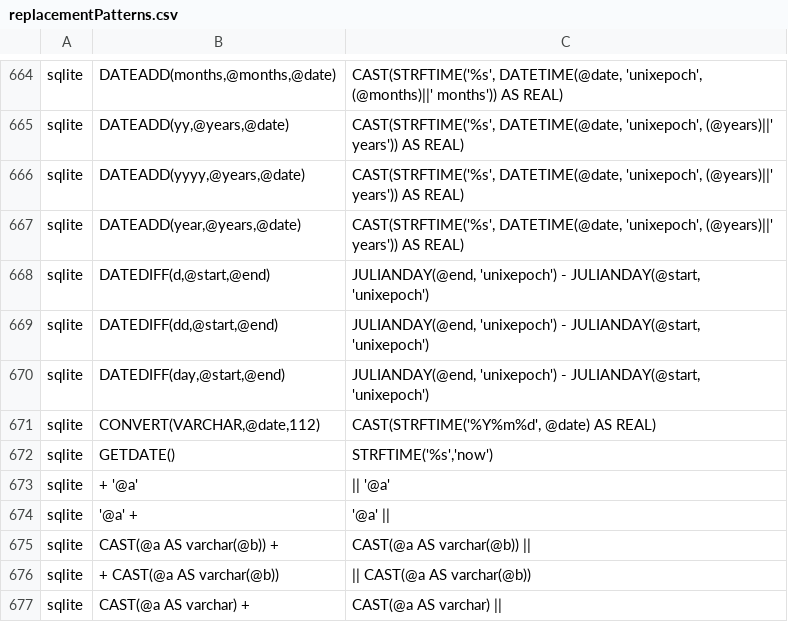
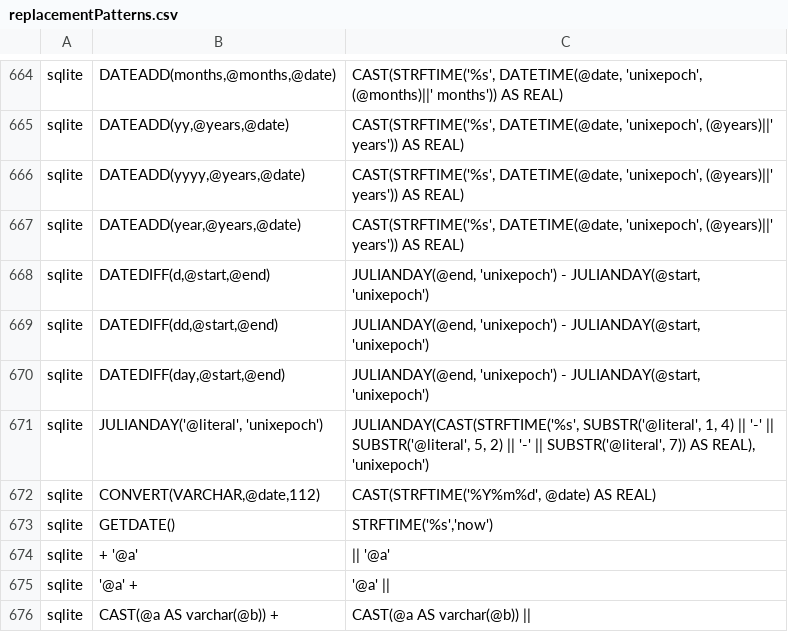
Before and after one commit to OHDSI/SqlRender, a CSV file: inst/csv/replacementPatterns.csv, drawn as a sheet; only a part is shown, gaps mark what is left out; the shorter side is filled out with more unchanged rows; the diff names each change by its address in the sheet, - before the commit and + after, or states it on an @@ line.

Commit message:
Fixed translation of DATEDIFF with literals in SQLite. Fixes #231

```diff
--- a/inst/csv/replacementPatterns.csv
+++ b/inst/csv/replacementPatterns.csv
+row 671: sqlite | JULIANDAY('@literal', 'unixepoch') | JULIANDAY(CAST(STRFTIME('%s', SUBSTR('@literal', 1, 4) || '-' || SUBSTR('@literal', 5, 2) || '-' || SUBSTR('@literal', 7)) AS REAL), 'unixepoch')
```
Also changed, not shown: 3 other files.
